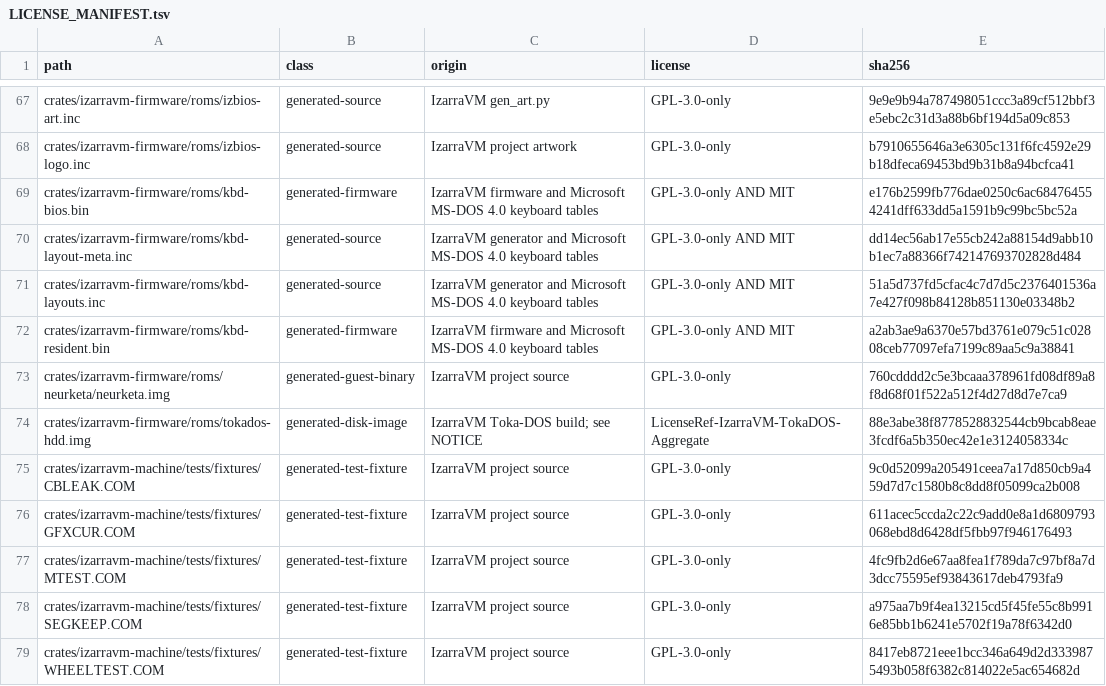
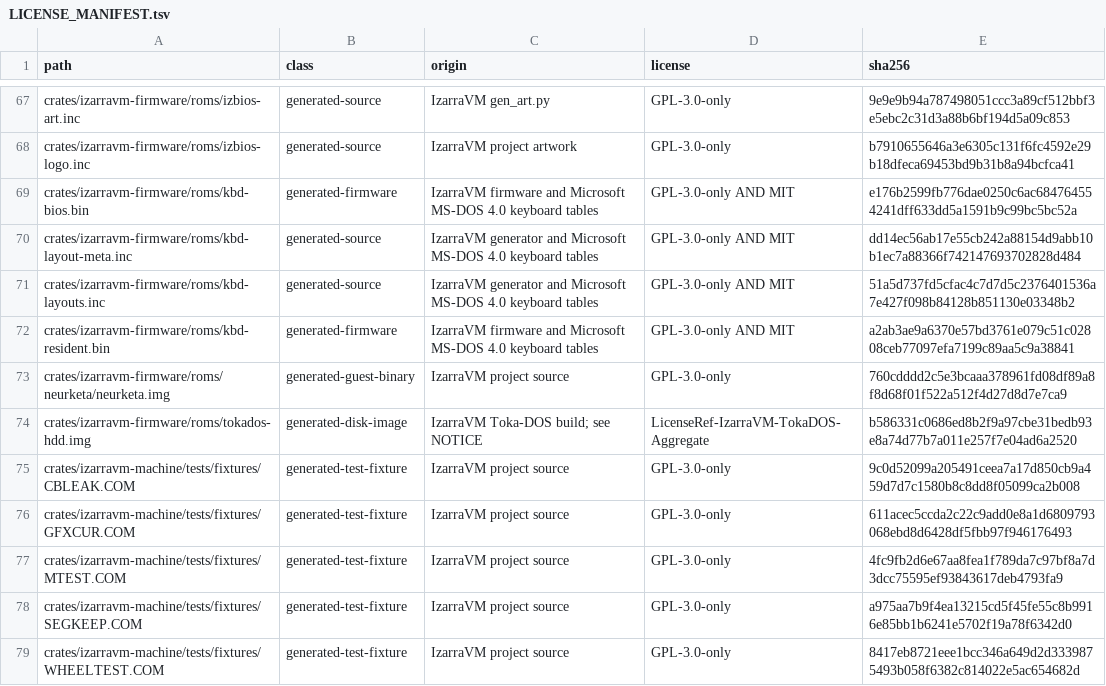
Before and after one commit to vorvek/IzarraVM, a TSV file: LICENSE_MANIFEST.tsv, drawn as a sheet; only a part is shown, gaps mark what is left out.

```diff
--- a/LICENSE_MANIFEST.tsv
+++ b/LICENSE_MANIFEST.tsv
@@ -73,3 +73,3 @@ crates/izarravm-firmware/roms/kbd-resident.bin	generated-firmware	IzarraVM firmw
 crates/izarravm-firmware/roms/neurketa/neurketa.img	generated-guest-binary	IzarraVM project source	GPL-3.0-only	760cdddd2c5e3bcaaa378961fd08df89a8f8d68f01f522a512f4d27d8d7e7ca9
-crates/izarravm-firmware/roms/tokados-hdd.img	generated-disk-image	IzarraVM Toka-DOS build; see NOTICE	LicenseRef-IzarraVM-TokaDOS-Aggregate	88e3abe38f8778528832544cb9bcab8eae3fcdf6a5b350ec42e1e3124058334c
+crates/izarravm-firmware/roms/tokados-hdd.img	generated-disk-image	IzarraVM Toka-DOS build; see NOTICE	LicenseRef-IzarraVM-TokaDOS-Aggregate	b586331c0686ed8b2f9a97cbe31bedb93e8a74d77b7a011e257f7e04ad6a2520
 crates/izarravm-machine/tests/fixtures/CBLEAK.COM	generated-test-fixture	IzarraVM project source	GPL-3.0-only	9c0d52099a205491ceea7a17d850cb9a459d7d7c1580b8c8dd8f05099ca2b008
```
Also changed, not shown: 2 other files.
